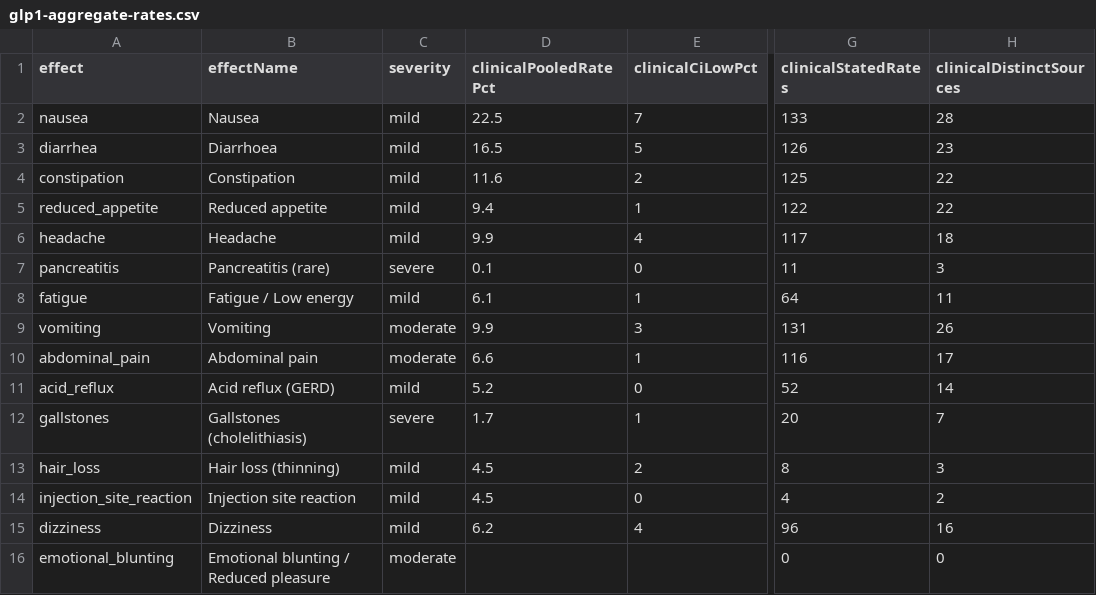
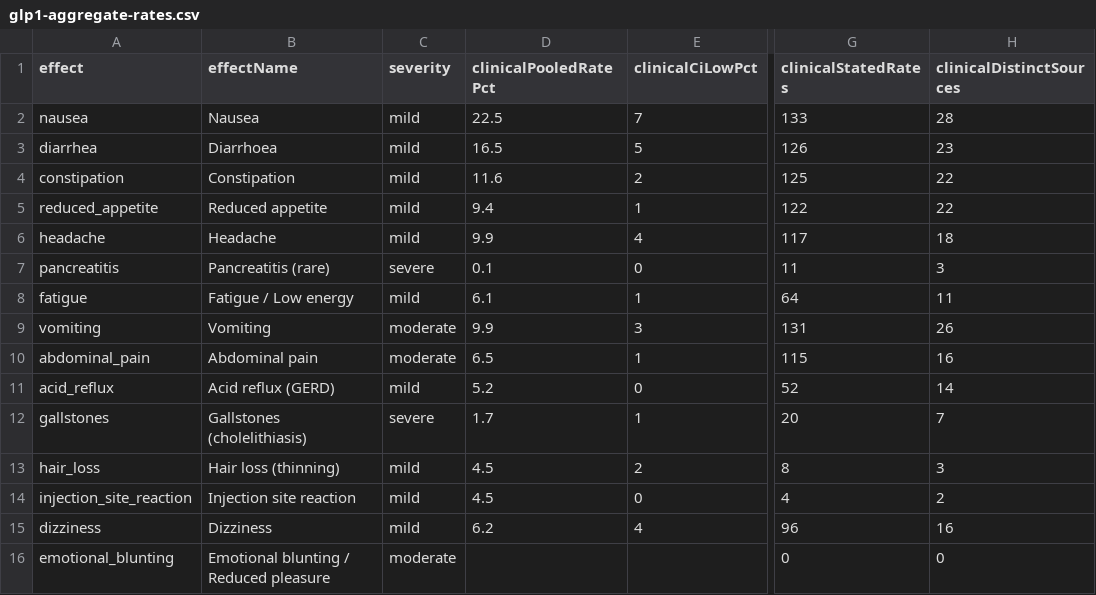
Before and after one commit to saurabhgoyal75/magistra-predictor, a CSV file: data/glp1-aggregate-rates.csv, drawn as a sheet; only a part is shown, gaps mark what is left out; the diff names each change by its address in the sheet, - before the commit and + after, or states it on an @@ line.

Commit message:
Sync to v5.24 — one term-mismatch rate withheld (abdominal pain 116/17 -> 115/16)

```diff
--- a/data/glp1-aggregate-rates.csv
+++ b/data/glp1-aggregate-rates.csv
-D10 (clinicalPooledRatePct): 6.6
+D10 (clinicalPooledRatePct): 6.5
-G10 (clinicalStatedRates): 116
+G10 (clinicalStatedRates): 115
-H10 (clinicalDistinctSources): 17
+H10 (clinicalDistinctSources): 16
```
